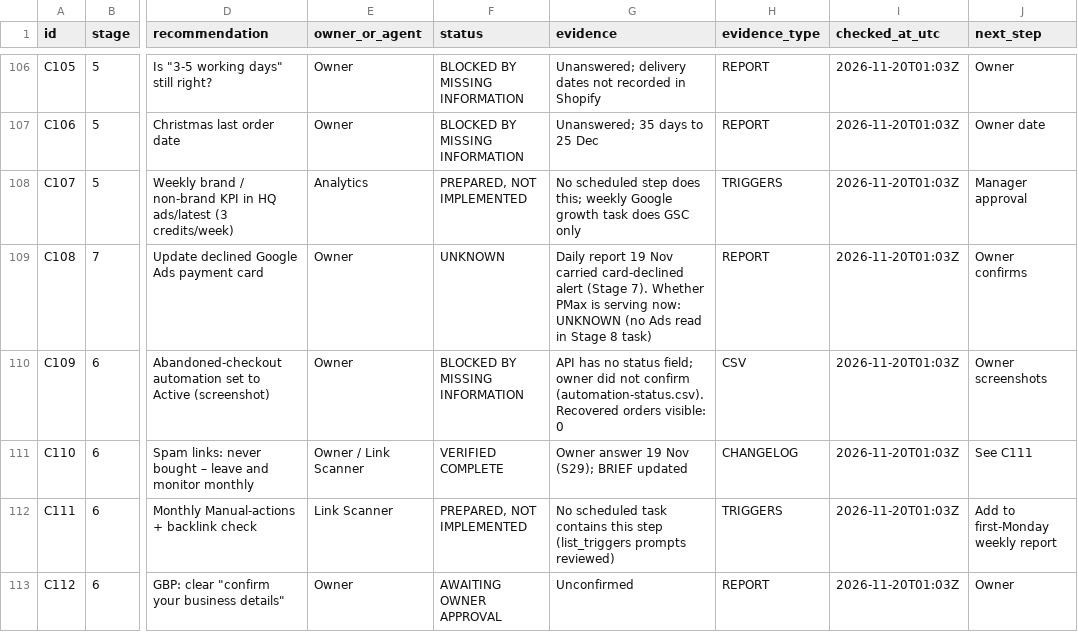
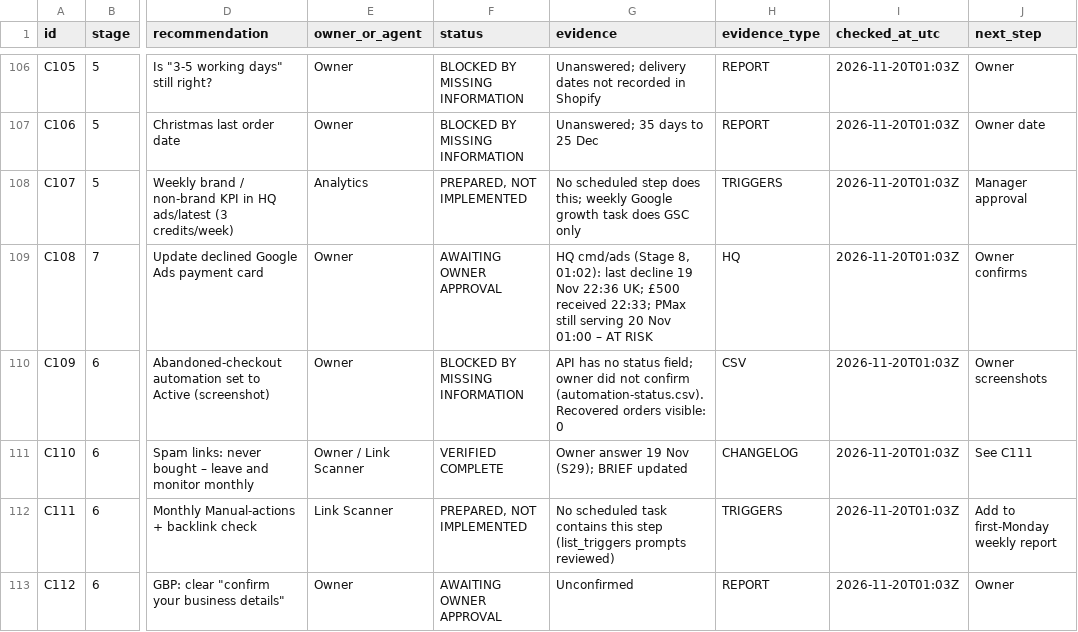
Before and after one commit to eaglebedofficial-maker/eagle-bed, a CSV file: ops/rocket/stage8/continuity-register.csv, drawn as a sheet; only a part is shown, gaps mark what is left out; the diff names each change by its address in the sheet, - before the commit and + after, or states it on an @@ line.

```diff
--- a/ops/rocket/stage8/continuity-register.csv
+++ b/ops/rocket/stage8/continuity-register.csv
-F109 (status): UNKNOWN
+F109 (status): AWAITING OWNER APPROVAL
-G109 (evidence): Daily report 19 Nov carried card-declined alert (Stage 7). Whether PMax is serving now: UNKNOWN (no Ads read in Stage 8 task)
+G109 (evidence): HQ cmd/ads (Stage 8, 01:02): last decline 19 Nov 22:36 UK; £500 received 22:33; PMax still serving 20 Nov 01:00 – AT RISK
-H109 (evidence_type): REPORT
+H109 (evidence_type): HQ
```
Also changed, not shown: ops/rocket/stage8/data-quality-register.csv, 2 other files.
